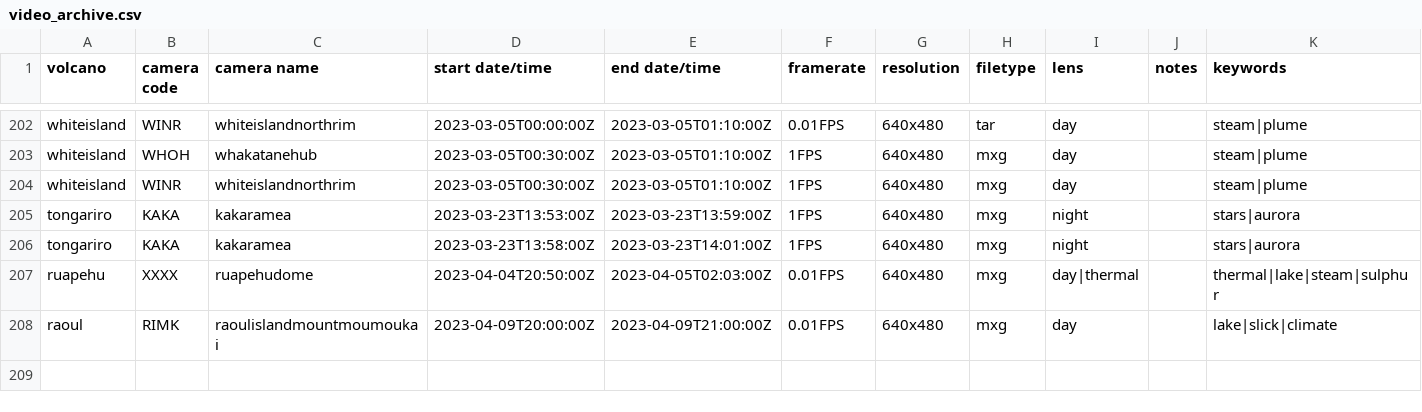
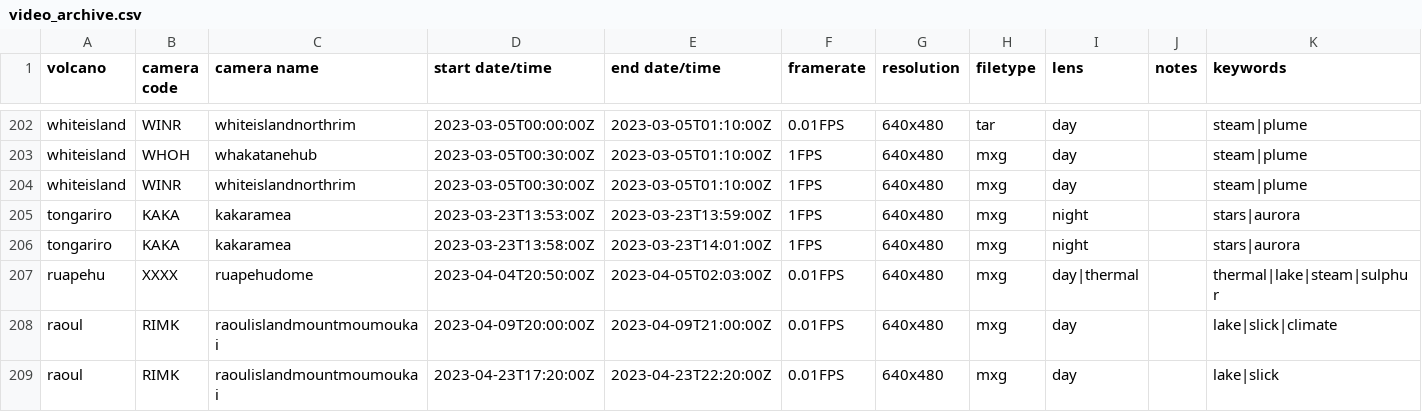
Before and after one commit to Camasher/Video_archive_data, a CSV file: video_archive.csv, drawn as a sheet; only a part is shown, gaps mark what is left out.

Commit message:
Update video_archive.csv

```diff
--- a/video_archive.csv
+++ b/video_archive.csv
@@ -208 +208,2 @@ ruapehu,XXXX,ruapehudome,2023-04-04T20:50:00Z,2023-04-05T02:03:00Z,0.01FPS,640x4
 raoul,RIMK,raoulislandmountmoumoukai,2023-04-09T20:00:00Z,2023-04-09T21:00:00Z,0.01FPS,640x480,mxg,day,,lake|slick|climate
+raoul,RIMK,raoulislandmountmoumoukai,2023-04-23T17:20:00Z,2023-04-23T22:20:00Z,0.01FPS,640x480,mxg,day,,lake|slick
```
